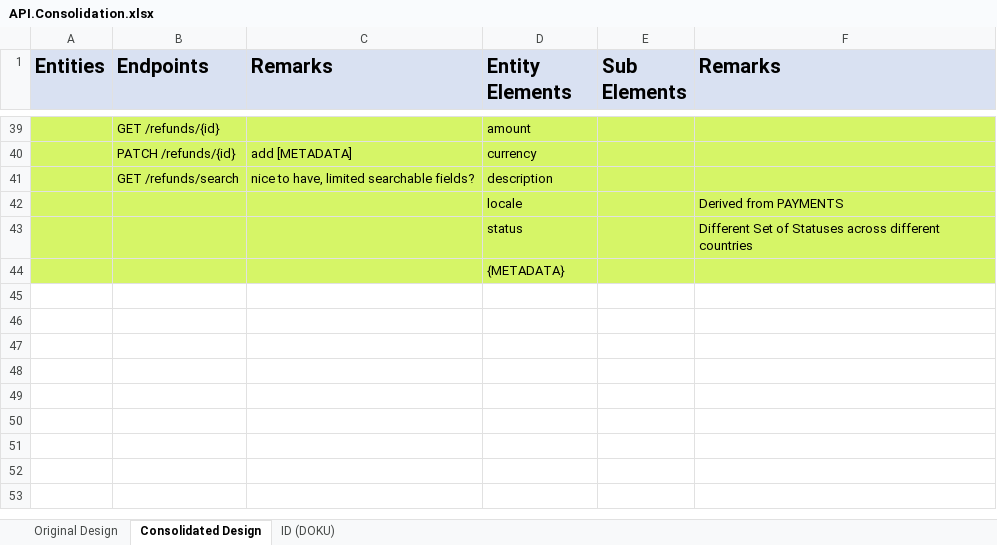
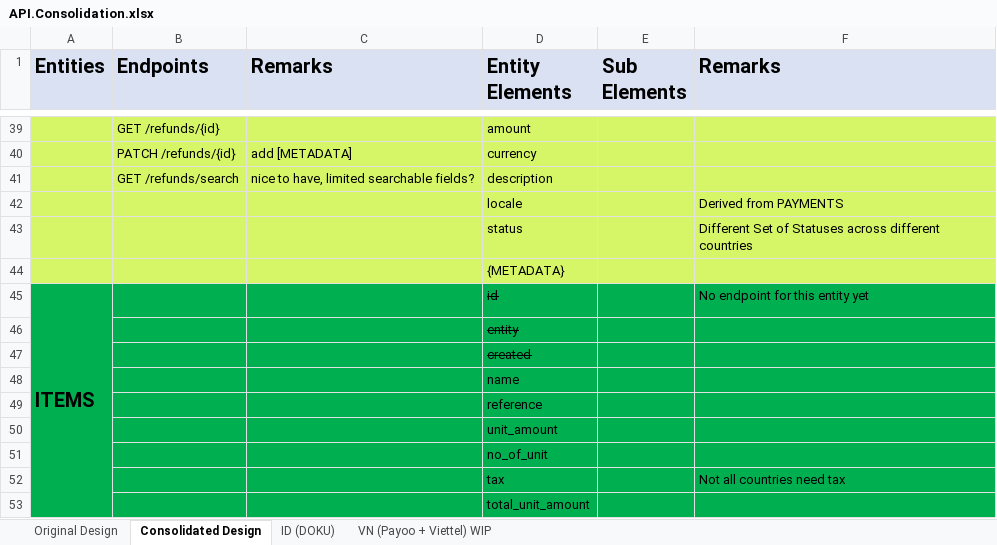
Before and after one commit to taftleung/ForTempUse, an Excel workbook: API.Consolidation.xlsx, sheet Consolidated Design, drawn as a sheet; only a part is shown, gaps mark what is left out; values as stored, in another font and other column widths than the file's, no borders; the diff names each change by its address in the sheet, - before the commit and + after, or states it on an @@ line.

```diff
--- a/API.Consolidation.xlsx (sheet Consolidated Design)
+++ b/API.Consolidation.xlsx (sheet Consolidated Design)
+sheet tab: VN (Payoo + Viettel) WIP
+row 45: ITEMS |  |  | id |  | No endpoint for this entity yet
+row 46:  |  |  | entity
+row 47:  |  |  | created
+row 48:  |  |  | name
+row 49:  |  |  | reference
+row 50:  |  |  | unit_amount
+row 51:  |  |  | no_of_unit
+row 52:  |  |  | tax |  | Not all countries need tax
+row 53:  |  |  | total_unit_amount
```
Also changed, not shown: sheet ID (DOKU).
